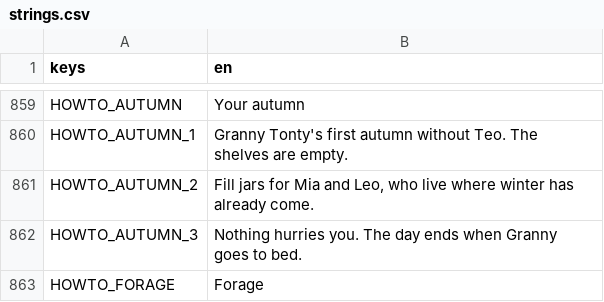
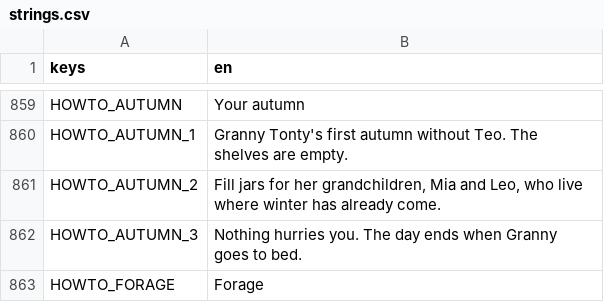
Before and after one commit to izzetemredemir/autumn-preserves, a CSV file: game/i18n/strings.csv, drawn as a sheet; only a part is shown, gaps mark what is left out.

Commit message:
fix(text): grandchildren named in How to Play; quieter default volumes

```diff
--- a/game/i18n/strings.csv
+++ b/game/i18n/strings.csv
@@ -860,3 +860,3 @@ HOWTO_AUTUMN,Your autumn
 HOWTO_AUTUMN_1,Granny Tonty's first autumn without Teo. The shelves are empty.
-HOWTO_AUTUMN_2,"Fill jars for Mia and Leo, who live where winter has already come."
+HOWTO_AUTUMN_2,"Fill jars for her grandchildren, Mia and Leo, who live where winter has already come."
 HOWTO_AUTUMN_3,Nothing hurries you. The day ends when Granny goes to bed.
```
Also changed, not shown: game/i18n/strings_tr.csv, 1 other file.
